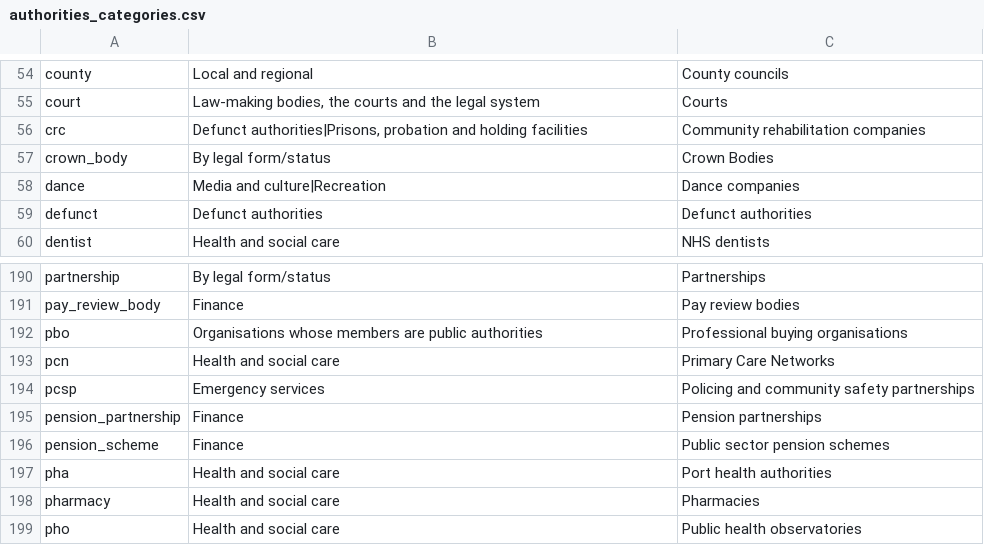
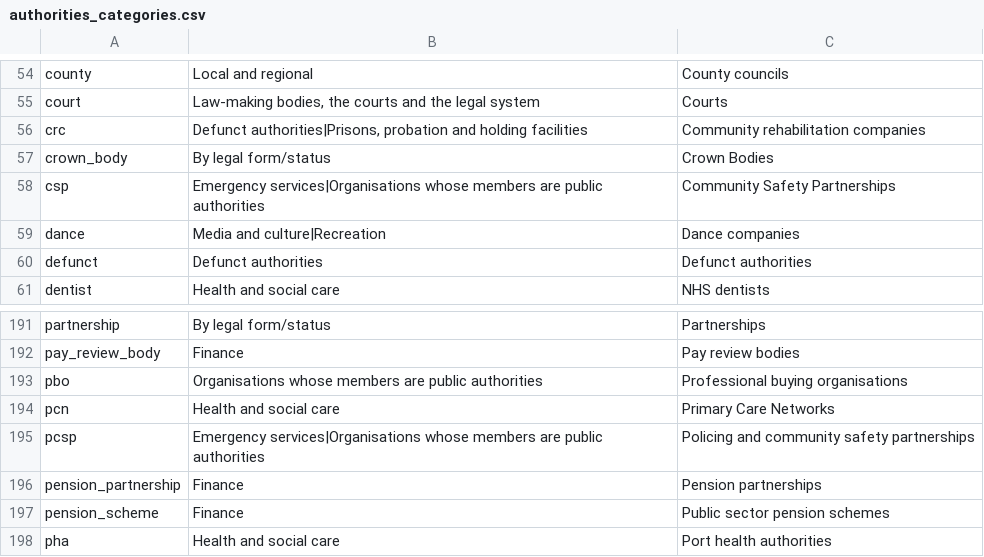
Before and after one commit to mysociety/wdtk_authorities_list, a CSV file: data/packages/whatdotheyknow_authorities_dataset/authorities_categories.csv, drawn as a sheet; only a part is shown, gaps mark what is left out; the shorter side is filled out with more unchanged rows.

```diff
--- a/data/packages/whatdotheyknow_authorities_dataset/authorities_categories.csv
+++ b/data/packages/whatdotheyknow_authorities_dataset/authorities_categories.csv
@@ -57,2 +57,3 @@ crc,"Defunct authorities|Prisons, probation and holding facilities",Community re
 crown_body,By legal form/status,Crown Bodies
+csp,Emergency services|Organisations whose members are public authorities,Community Safety Partnerships
 dance,Media and culture|Recreation,Dance companies
@@ -193,3 +194,3 @@ pbo,Organisations whose members are public authorities,Professional buying organ
 pcn,Health and social care,Primary Care Networks
-pcsp,Emergency services,Policing and community safety partnerships
+pcsp,Emergency services|Organisations whose members are public authorities,Policing and community safety partnerships
 pension_partnership,Finance,Pension partnerships
```
Also changed, not shown: data/raw/authorities_categories.csv, docs/data/whatdotheyknow_authorities_dataset/0.73.0/authorities_categories.csv, 39 other files.
